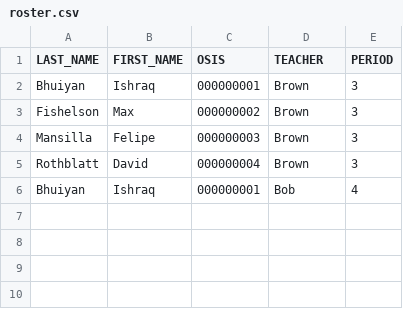
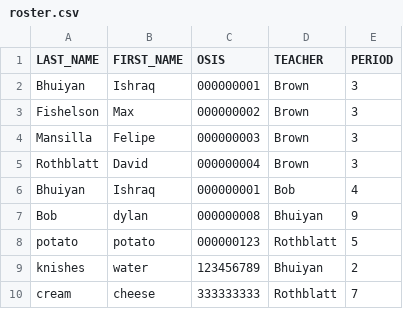
Before and after one commit to drothblatt/fluffy-fiesta, a CSV file: roster.csv, drawn as a sheet.

```diff
--- a/roster.csv
+++ b/roster.csv
@@ -6 +6,5 @@ Rothblatt,David,000000004,Brown,3
 Bhuiyan,Ishraq,000000001,Bob,4
+Bob,dylan,000000008,Bhuiyan,9
+potato,potato,000000123,Rothblatt,5
+knishes,water,123456789,Bhuiyan,2
+cream,cheese,333333333,Rothblatt,7
```
Also changed, not shown: 4 other files.
